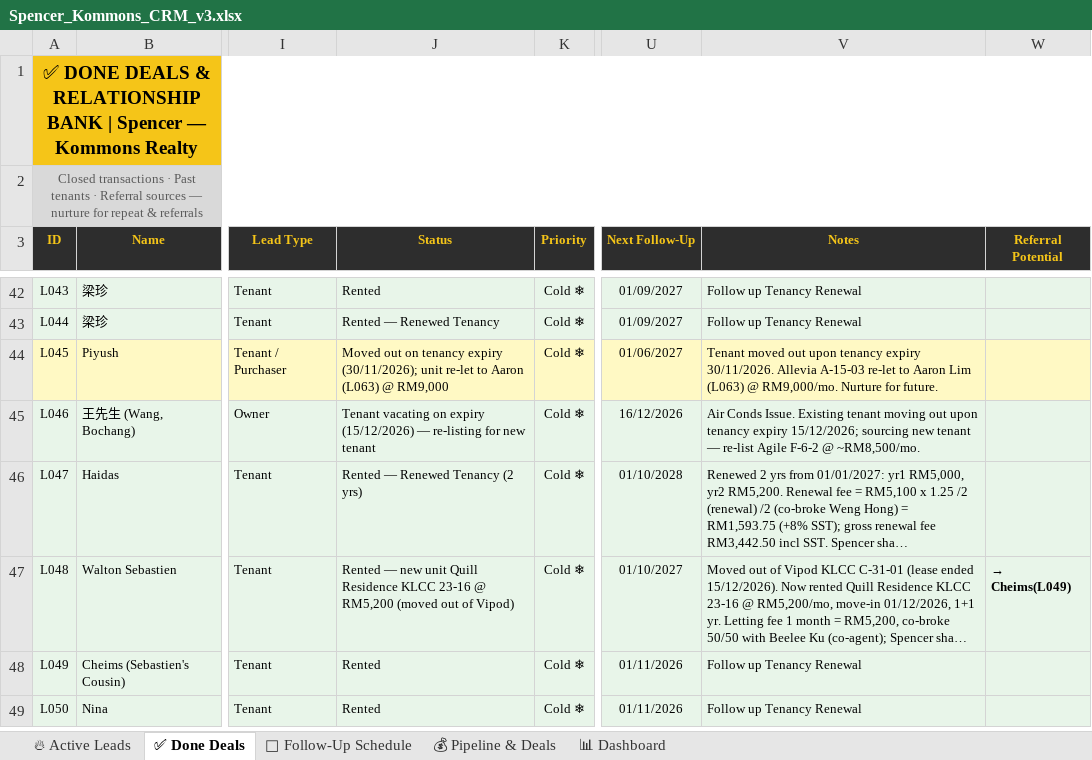
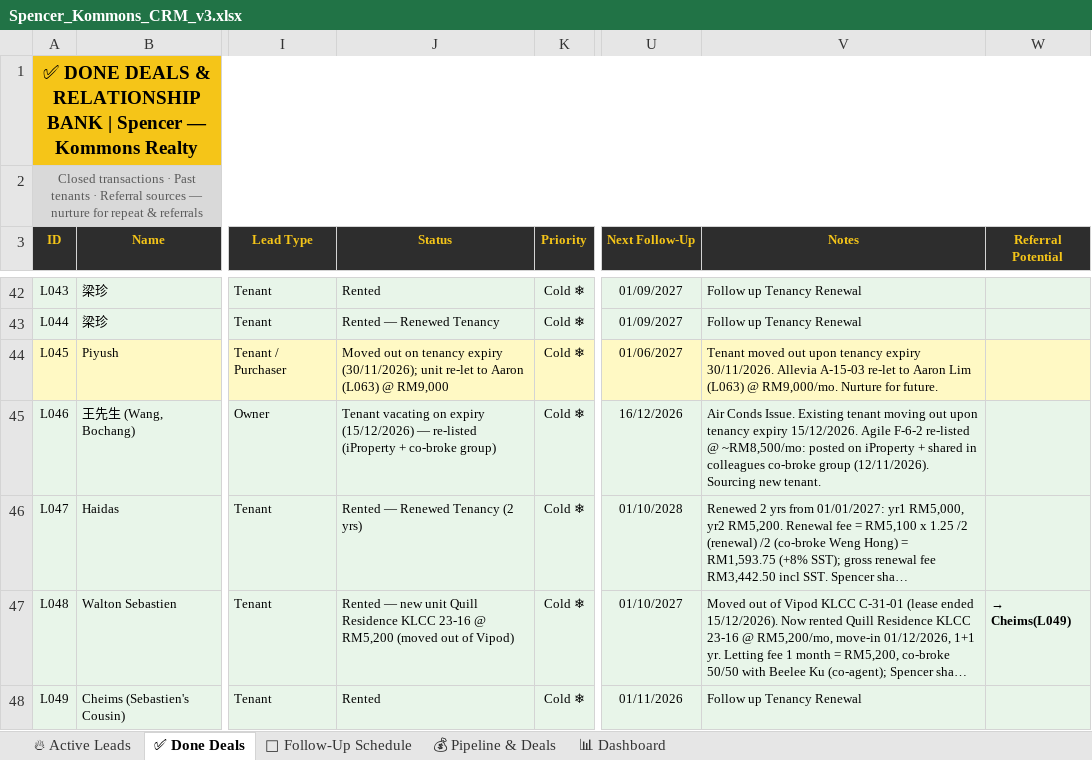
Before and after one commit to Spencerr2626/Spencer, an Excel workbook: references/crm/Spencer_Kommons_CRM_v3.xlsx, sheet ✅ Done Deals, drawn as a sheet; only a part is shown, gaps mark what is left out; the shorter side is filled out with more unchanged rows; long unchanged cells end in …; values as stored, in another font and other column widths than the file's, no borders; the diff names each change by its address in the sheet, - before the commit and + after, or states it on an @@ line.

```diff
--- a/references/crm/Spencer_Kommons_CRM_v3.xlsx (sheet ✅ Done Deals)
+++ b/references/crm/Spencer_Kommons_CRM_v3.xlsx (sheet ✅ Done Deals)
-J45 (Status): …(15/12/2026) — re-listing for new tenant
+J45 (Status): …(15/12/2026) — re-listed (iProperty + co-broke group)
-V45 (Notes): …tenancy expiry 15/12/2026; sourcing new tenant — re-list Agile F-6-2 @ ~RM8,500/mo.
+V45 (Notes): …tenancy expiry 15/12/2026. Agile F-6-2 re-listed @ ~RM8,500/mo: posted on iProperty + shared in colleagues co-broke group (12/11/2026). Sourcing new tenant.
```
